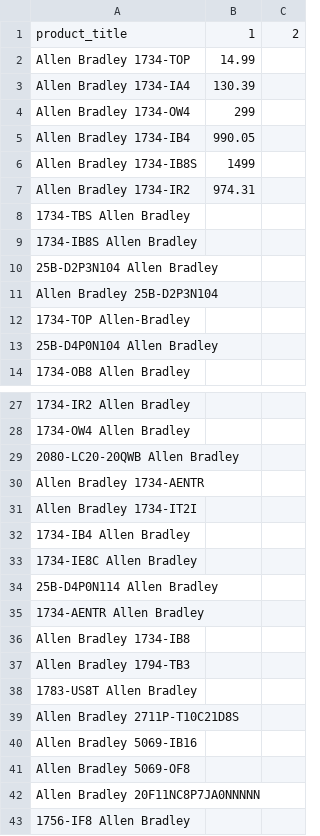
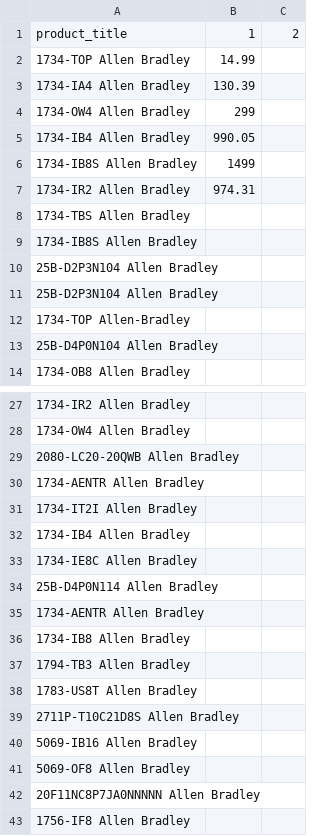
Before and after one commit to automationgeni/shop, a CSV file: products.csv, drawn as a sheet; only a part is shown, gaps mark what is left out; the diff covers the shown part only; the diff names each change by its address in the sheet, - before the commit and + after, or states it on an @@ line.

```diff
--- a/products.csv
+++ b/products.csv
-A2: Allen Bradley 1734-TOP
+A2: 1734-TOP Allen Bradley
-A3: Allen Bradley 1734-IA4
+A3: 1734-IA4 Allen Bradley
-A4: Allen Bradley 1734-OW4
+A4: 1734-OW4 Allen Bradley
-A5: Allen Bradley 1734-IB4
+A5: 1734-IB4 Allen Bradley
-A6: Allen Bradley 1734-IB8S
+A6: 1734-IB8S Allen Bradley
-A7: Allen Bradley 1734-IR2
+A7: 1734-IR2 Allen Bradley
-A11: Allen Bradley 25B-D2P3N104
+A11: 25B-D2P3N104 Allen Bradley
-A30: Allen Bradley 1734-AENTR
+A30: 1734-AENTR Allen Bradley
-A31: Allen Bradley 1734-IT2I
+A31: 1734-IT2I Allen Bradley
-A36: Allen Bradley 1734-IB8
+A36: 1734-IB8 Allen Bradley
-A37: Allen Bradley 1794-TB3
+A37: 1794-TB3 Allen Bradley
-A39: Allen Bradley 2711P-T10C21D8S
+A39: 2711P-T10C21D8S Allen Bradley
-A40: Allen Bradley 5069-IB16
+A40: 5069-IB16 Allen Bradley
-A41: Allen Bradley 5069-OF8
+A41: 5069-OF8 Allen Bradley
-A42: Allen Bradley 20F11NC8P7JA0NNNNN
+A42: 20F11NC8P7JA0NNNNN Allen Bradley
```
Also changed, not shown: 134 edited cells elsewhere in this file.
